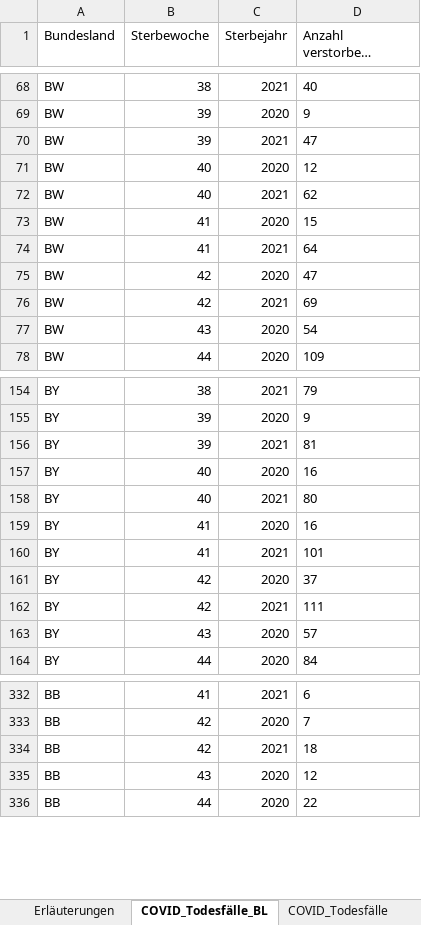
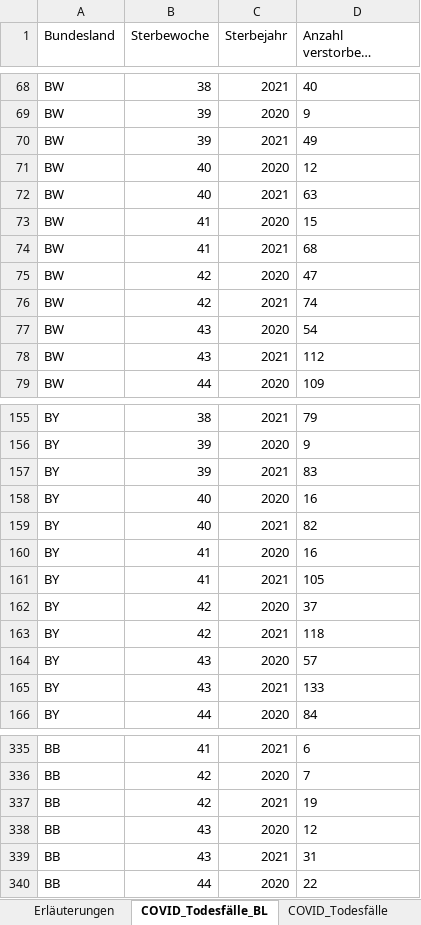
Before and after one commit to hodoi05/vaccinedata, an Excel workbook: data/source/COVID-19_Todesfaelle.xlsx, sheet COVID_Todesfälle_BL, drawn as a sheet; only a part is shown, gaps mark what is left out; long unchanged cells end in …; values as stored, in another font and other column widths than the file's, no borders; addresses are those after the commit; the diff covers the shown part only; the diff names each change by its address in the sheet, - before the commit and + after, or states it on an @@ line.

```diff
--- a/data/source/COVID-19_Todesfaelle.xlsx (sheet COVID_Todesfälle_BL)
+++ b/data/source/COVID-19_Todesfaelle.xlsx (sheet COVID_Todesfälle_BL)
-D70: 47
+D70: 49
-D72: 62
+D72: 63
-D74: 64
+D74: 68
-D76: 69
+D76: 74
+row 78: BW | 43 | 2021 | 112
-D157: 81
+D157: 83
-D159: 80
+D159: 82
-D161: 101
+D161: 105
-D163: 111
+D163: 118
+row 165: BY | 43 | 2021 | 133
-D337: 18
+D337: 19
+row 339: BB | 43 | 2021 | 31
```
Also changed, not shown: 13 added rows and 28 edited cells elsewhere in this sheet, sheet COVID_Todesfälle_KW_AG20_G, sheet COVID_Todesfälle_KW_AG10, sheet COVID_Todesfälle, sheet COVID_Todesfälle_Monat, sheet Erläuterungen, data/source/Altersverteilung.xlsx, 2 other files.
